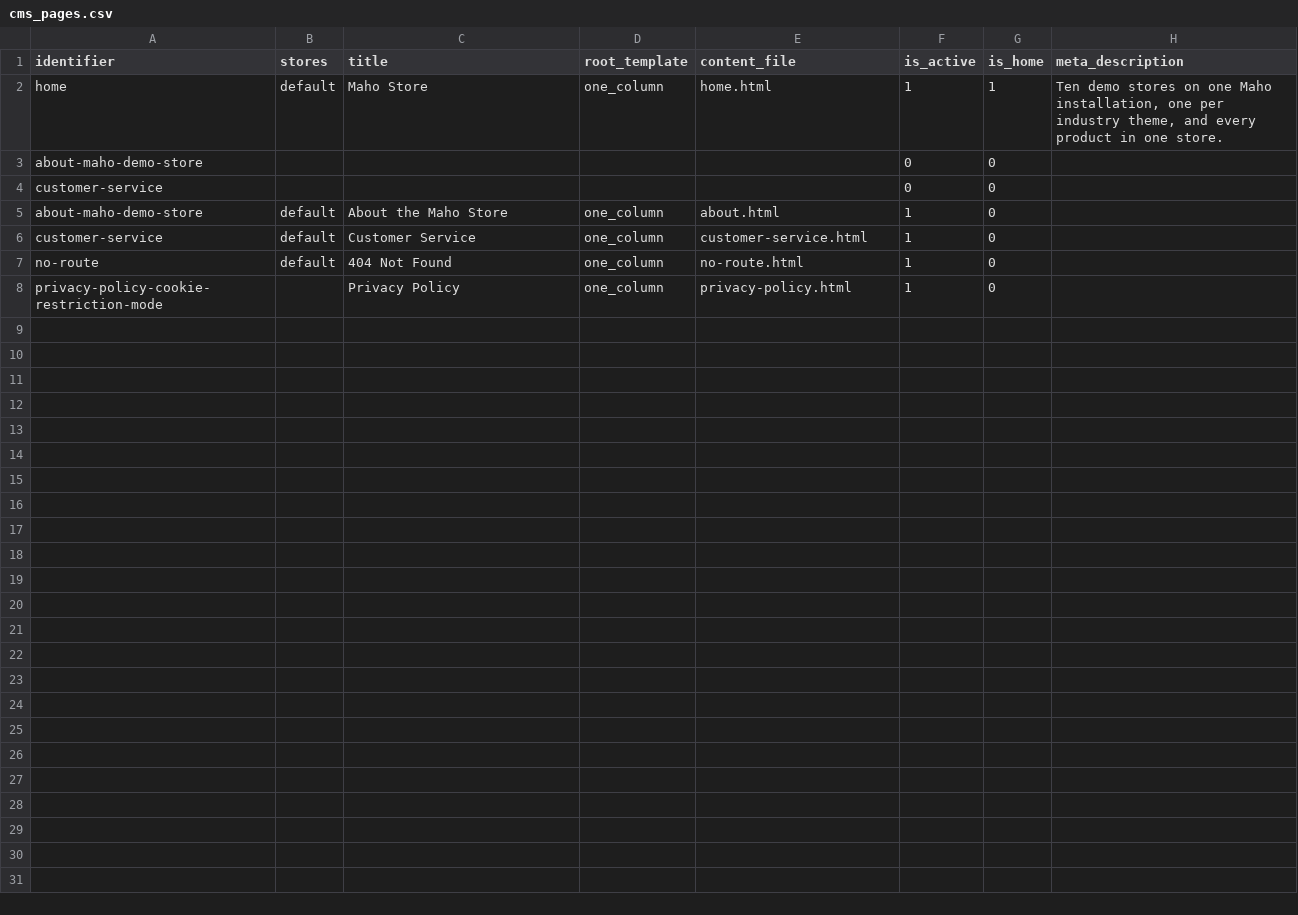
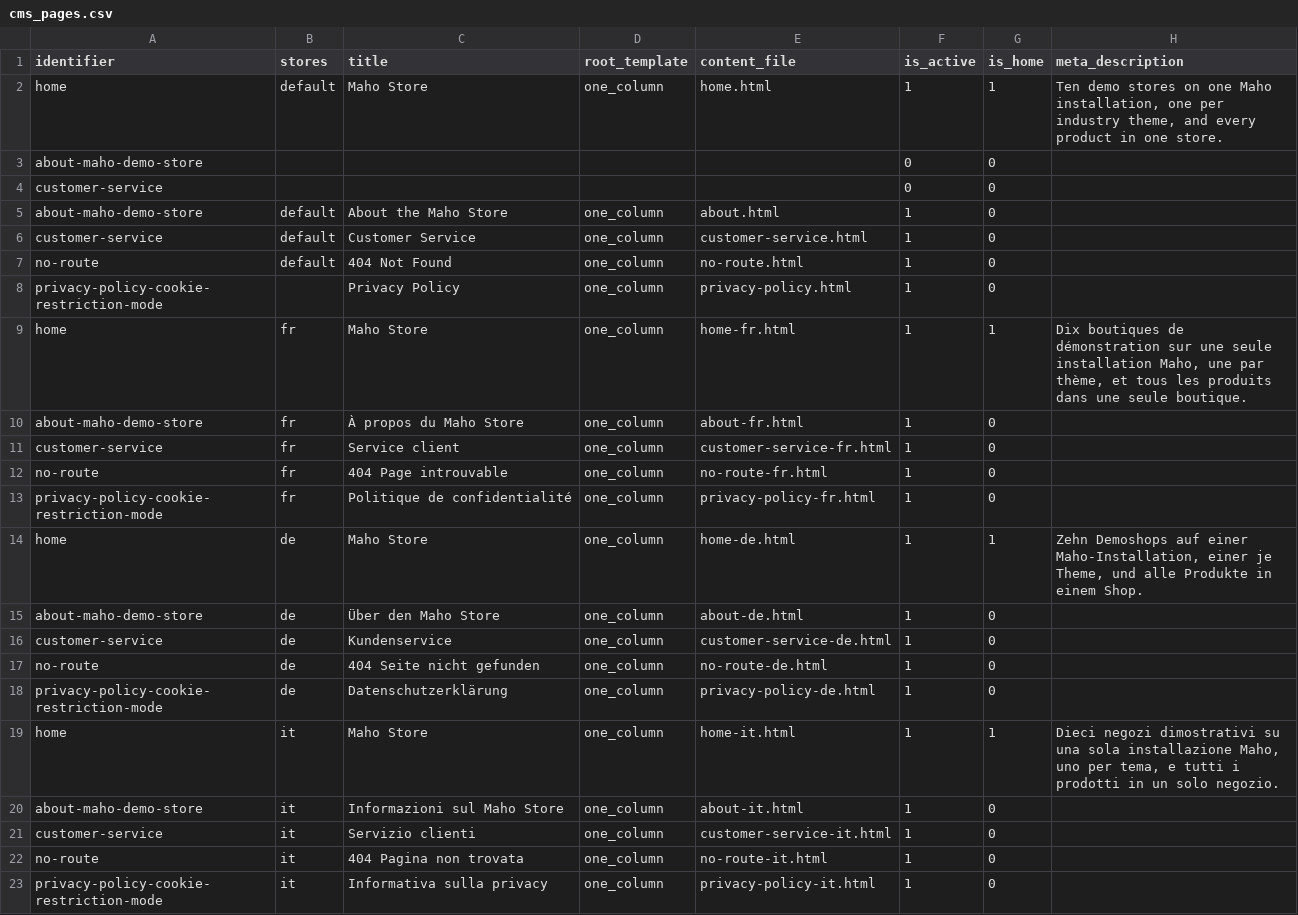
Before and after one commit to MahoCommerce/maho-sample-data, a CSV file: packs/store/cms_pages.csv, drawn as a sheet; the diff names each change by its address in the sheet, - before the commit and + after, or states it on an @@ line.

Commit message:
Gave the Maho Store website French, German and Italian store views
The pages of the store pack are translated, and the catalog stays in English.
Every review is written once per store view, so the stars show on all four.
The store views need their language packs, which the README now names.

```diff
--- a/packs/store/cms_pages.csv
+++ b/packs/store/cms_pages.csv
+row 9: home | fr | Maho Store | one_column | home-fr.html | 1 | 1 | Dix boutiques de démonstration sur une seule installation Maho, une par thème, et tous les produits dans une seule boutique.
+row 10: about-maho-demo-store | fr | À propos du Maho Store | one_column | about-fr.html | 1 | 0
+row 11: customer-service | fr | Service client | one_column | customer-service-fr.html | 1 | 0
+row 12: no-route | fr | 404 Page introuvable | one_column | no-route-fr.html | 1 | 0
+row 13: privacy-policy-cookie-restriction-mode | fr | Politique de confidentialité | one_column | privacy-policy-fr.html | 1 | 0
+row 14: home | de | Maho Store | one_column | home-de.html | 1 | 1 | Zehn Demoshops auf einer Maho-Installation, einer je Theme, und alle Produkte in einem Shop.
+row 15: about-maho-demo-store | de | Über den Maho Store | one_column | about-de.html | 1 | 0
+row 16: customer-service | de | Kundenservice | one_column | customer-service-de.html | 1 | 0
+row 17: no-route | de | 404 Seite nicht gefunden | one_column | no-route-de.html | 1 | 0
+row 18: privacy-policy-cookie-restriction-mode | de | Datenschutzerklärung | one_column | privacy-policy-de.html | 1 | 0
+row 19: home | it | Maho Store | one_column | home-it.html | 1 | 1 | Dieci negozi dimostrativi su una sola installazione Maho, uno per tema, e tutti i prodotti in un solo negozio.
+row 20: about-maho-demo-store | it | Informazioni sul Maho Store | one_column | about-it.html | 1 | 0
+row 21: customer-service | it | Servizio clienti | one_column | customer-service-it.html | 1 | 0
+row 22: no-route | it | 404 Pagina non trovata | one_column | no-route-it.html | 1 | 0
+row 23: privacy-policy-cookie-restriction-mode | it | Informativa sulla privacy | one_column | privacy-policy-it.html | 1 | 0
```
Also changed, not shown: packs/_shared/config.csv, packs/_shared/stores.csv, 22 other files.
